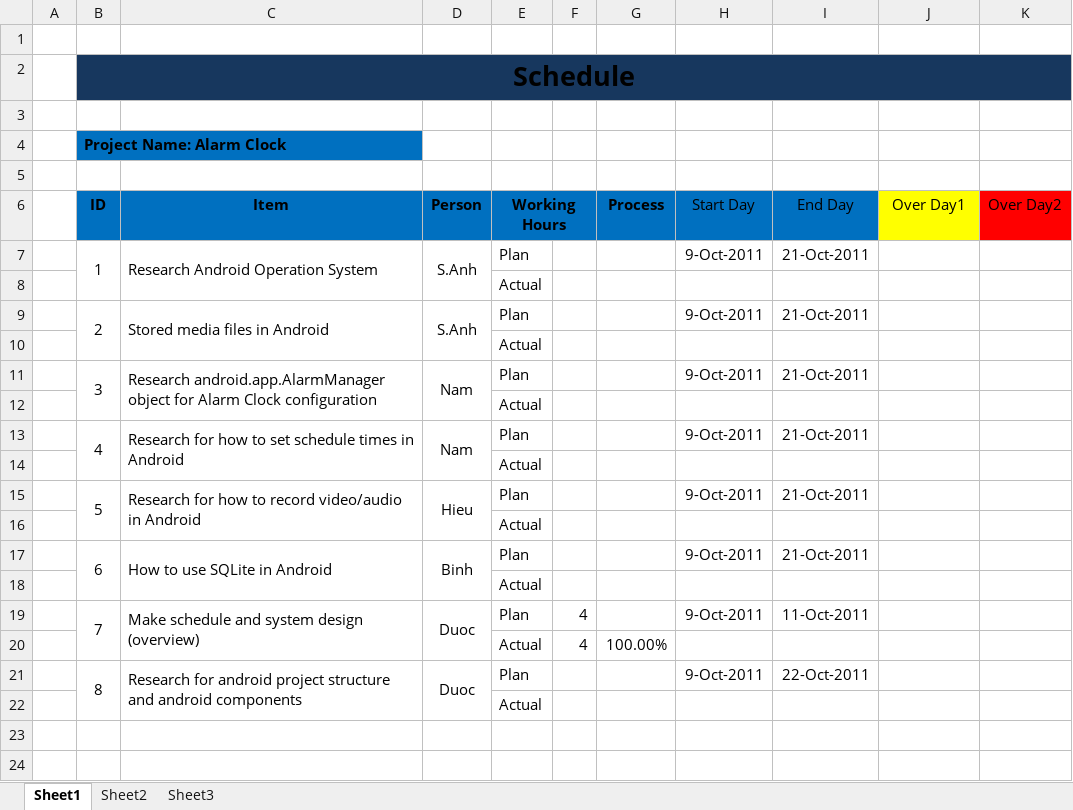
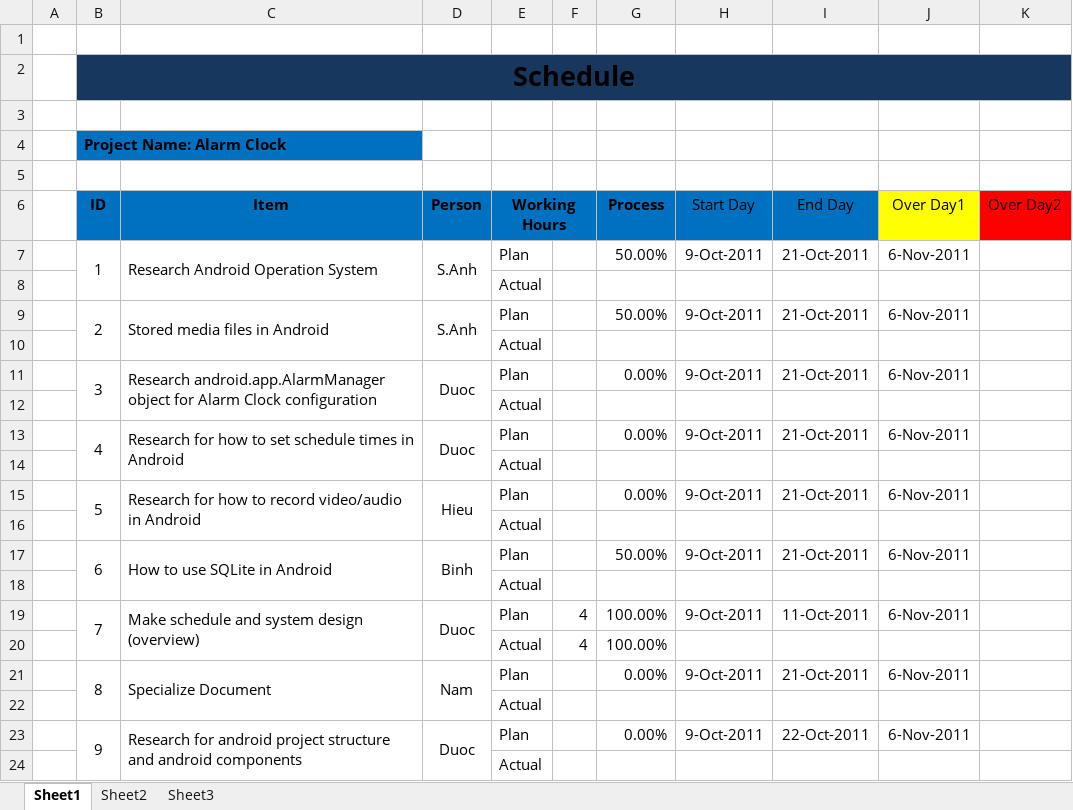
Before and after one commit to awaissheikh321/vnandroidapps-alarmclock, an Excel workbook: docs/Schedule/vnandroidapps-alarmclock-schedule-v1.0.xlsx, sheet Sheet1, drawn as a sheet; values as stored, in another font and other column widths than the file's, no borders; addresses are those after the commit; the diff names each change by its address in the sheet, - before the commit and + after, or states it on an @@ line.

```diff
--- a/docs/Schedule/vnandroidapps-alarmclock-schedule-v1.0.xlsx (sheet Sheet1)
+++ b/docs/Schedule/vnandroidapps-alarmclock-schedule-v1.0.xlsx (sheet Sheet1)
-G7 (Process): (empty)
+G7 (Process): 50.00%
-J7 (Over Day1): (empty)
+J7 (Over Day1): 6-Nov-2011
-G9 (Process): (empty)
+G9 (Process): 50.00%
-J9 (Over Day1): (empty)
+J9 (Over Day1): 6-Nov-2011
-D11 (Person): Nam
+D11 (Person): Duoc
-G11 (Process): (empty)
+G11 (Process): 0.00%
-J11 (Over Day1): (empty)
+J11 (Over Day1): 6-Nov-2011
-D13 (Person): Nam
+D13 (Person): Duoc
-G13 (Process): (empty)
+G13 (Process): 0.00%
-J13 (Over Day1): (empty)
+J13 (Over Day1): 6-Nov-2011
-G15 (Process): (empty)
+G15 (Process): 0.00%
-J15 (Over Day1): (empty)
+J15 (Over Day1): 6-Nov-2011
-G17 (Process): (empty)
+G17 (Process): 50.00%
-J17 (Over Day1): (empty)
+J17 (Over Day1): 6-Nov-2011
-G19 (Process): (empty)
+G19 (Process): 100.00%
-J19 (Over Day1): (empty)
+J19 (Over Day1): 6-Nov-2011
+row 21:  | 8 | Specialize Document | Nam | Plan |  | 0.00% | 9-Oct-2011 | 21-Oct-2011 | 6-Nov-2011
+row 22:  |  |  |  | Actual
-B23 (ID): 8
+B23 (ID): 9
-G23 (Process): (empty)
+G23 (Process): 0.00%
-J23 (Over Day1): (empty)
+J23 (Over Day1): 6-Nov-2011
```
